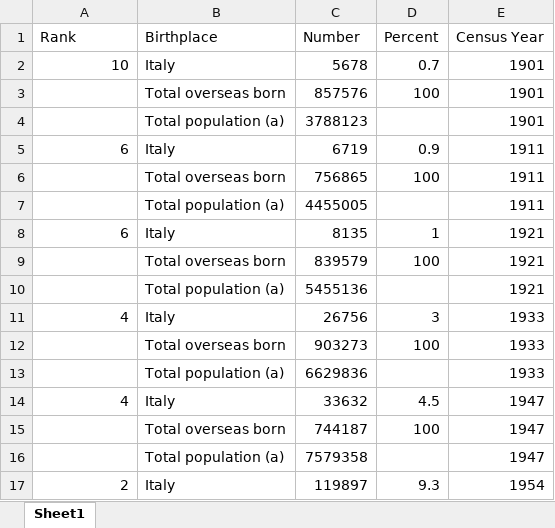
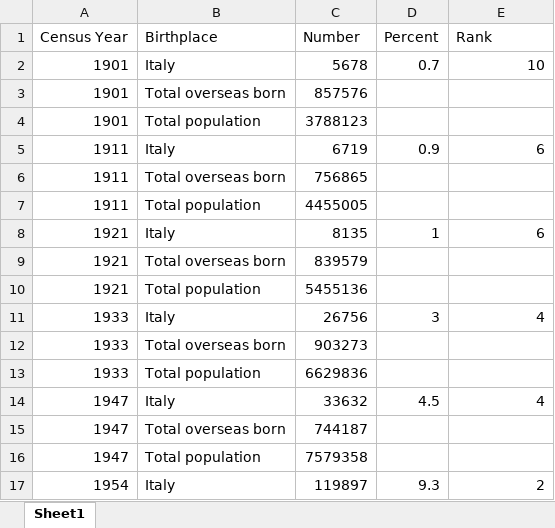
Before and after one commit to decentlydonedata/coffee-visualisation, an Excel workbook: data/raw/home_affairs_italians.xlsx, sheet Sheet1, drawn as a sheet; only a part is shown; values as stored, in another font and other column widths than the file's, no borders; the diff covers the shown part only; the diff names each change by its address in the sheet, - before the commit and + after, or states it on an @@ line.

Commit message:
data cleaning and made two graphs

```diff
--- a/data/raw/home_affairs_italians.xlsx (sheet Sheet1)
+++ b/data/raw/home_affairs_italians.xlsx (sheet Sheet1)
-A1: Rank
+A1: Census Year
-E1: Census Year
+E1: Rank
-A2 (Census Year): 10
+A2 (Census Year): 1901
-E2 (Rank): 1901
+E2 (Rank): 10
-A3:A4 (Census Year): (empty)
+A3:A4 (Census Year): 1901
-D3 (Percent): 100
+D3 (Percent): (empty)
-E3:E4 (Rank): 1901
+E3:E4 (Rank): (empty)
-B4 (Birthplace): Total population (a)
+B4 (Birthplace): Total population
-A5 (Census Year): 6
+A5 (Census Year): 1911
-E5 (Rank): 1911
+E5 (Rank): 6
-A6:A7 (Census Year): (empty)
+A6:A7 (Census Year): 1911
-D6 (Percent): 100
+D6 (Percent): (empty)
-E6:E7 (Rank): 1911
+E6:E7 (Rank): (empty)
-B7 (Birthplace): Total population (a)
+B7 (Birthplace): Total population
-A8 (Census Year): 6
+A8 (Census Year): 1921
-E8 (Rank): 1921
+E8 (Rank): 6
-A9:A10 (Census Year): (empty)
+A9:A10 (Census Year): 1921
-D9 (Percent): 100
+D9 (Percent): (empty)
-E9:E10 (Rank): 1921
+E9:E10 (Rank): (empty)
-B10 (Birthplace): Total population (a)
+B10 (Birthplace): Total population
-A11 (Census Year): 4
+A11 (Census Year): 1933
-E11 (Rank): 1933
+E11 (Rank): 4
-A12:A13 (Census Year): (empty)
+A12:A13 (Census Year): 1933
-D12 (Percent): 100
+D12 (Percent): (empty)
-E12:E13 (Rank): 1933
+E12:E13 (Rank): (empty)
-B13 (Birthplace): Total population (a)
+B13 (Birthplace): Total population
-A14 (Census Year): 4
+A14 (Census Year): 1947
-E14 (Rank): 1947
+E14 (Rank): 4
-A15:A16 (Census Year): (empty)
+A15:A16 (Census Year): 1947
-D15 (Percent): 100
+D15 (Percent): (empty)
-E15:E16 (Rank): 1947
+E15:E16 (Rank): (empty)
-B16 (Birthplace): Total population (a)
+B16 (Birthplace): Total population
-A17 (Census Year): 2
+A17 (Census Year): 1954
-E17 (Rank): 1954
+E17 (Rank): 2
```
Also changed, not shown: 45 edited cells elsewhere in this sheet, 10 other files.
